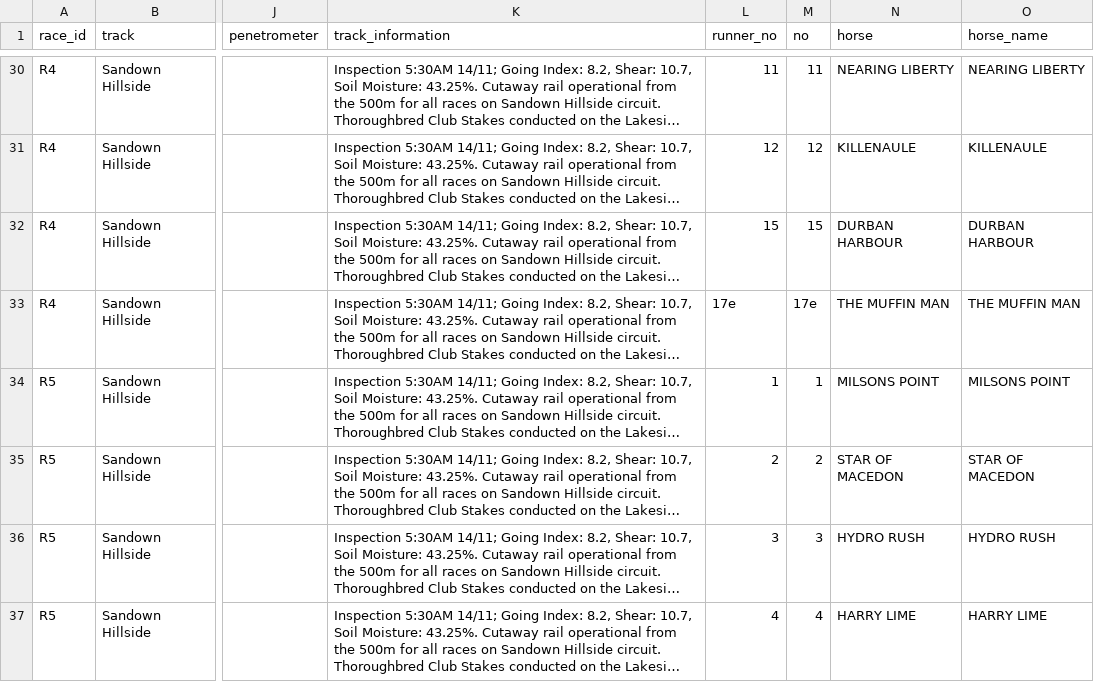
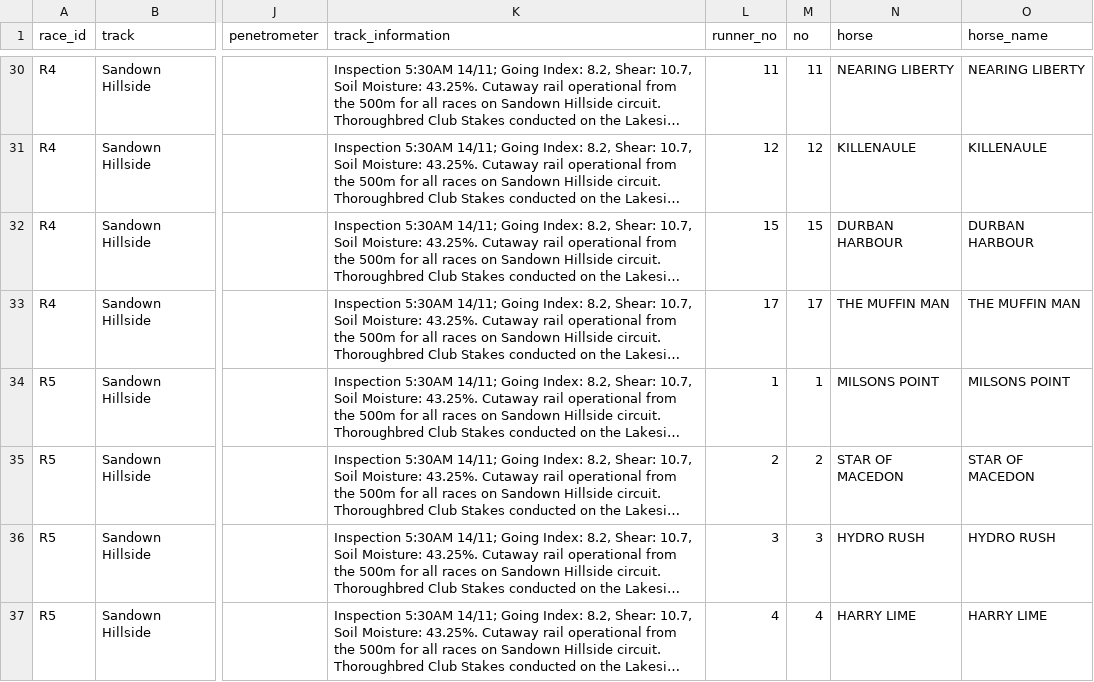
Before and after one commit to ConcilioGH/mounting-yard-pwa, a CSV file: meetings/2026-11-14-sandown-hillside/sandown_hillside_2026-11-14_master.csv, drawn as a sheet; only a part is shown, gaps mark what is left out; long unchanged cells end in …; the diff names each change by its address in the sheet, - before the commit and + after, or states it on an @@ line.

```diff
--- a/meetings/2026-11-14-sandown-hillside/sandown_hillside_2026-11-14_master.csv
+++ b/meetings/2026-11-14-sandown-hillside/sandown_hillside_2026-11-14_master.csv
-L33 (runner_no): 17e
+L33 (runner_no): 17
-M33 (no): 17e
+M33 (no): 17
```
Also changed, not shown: meetings/2026-11-14-newcastle/newcastle_2026-11-14_master.csv, 1 other file.
